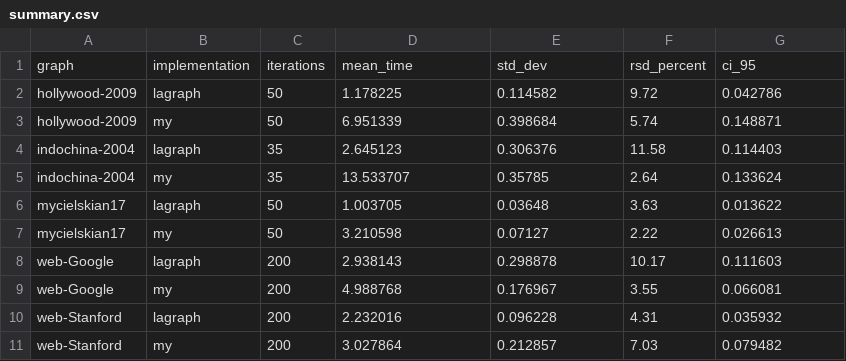
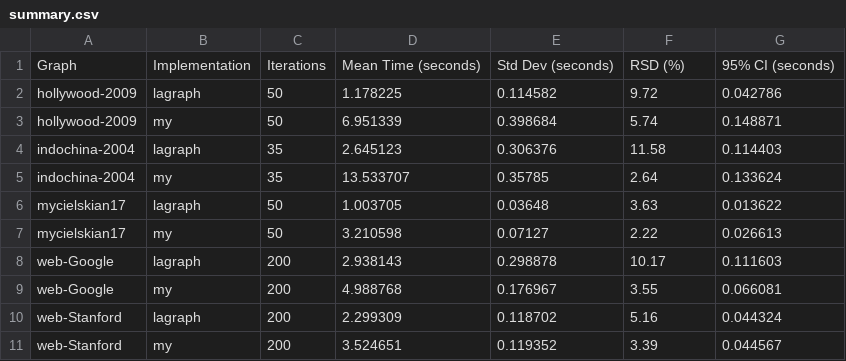
Before and after one commit to Lizavod/graphblas-pagerank, a CSV file: analysis/summary.csv, drawn as a sheet.

Commit message:
chore: added graphs for experimental results

```diff
--- a/analysis/summary.csv
+++ b/analysis/summary.csv
@@ -1,2 +1,2 @@
-graph,implementation,iterations,mean_time,std_dev,rsd_percent,ci_95
+Graph,Implementation,Iterations,Mean Time (seconds),Std Dev (seconds),RSD (%),95% CI (seconds)
 hollywood-2009,lagraph,50,1.178225,0.114582,9.72,0.042786
@@ -9,3 +9,3 @@ web-Google,lagraph,200,2.938143,0.298878,10.17,0.111603
 web-Google,my,200,4.988768,0.176967,3.55,0.066081
-web-Stanford,lagraph,200,2.232016,0.096228,4.31,0.035932
-web-Stanford,my,200,3.027864,0.212857,7.03,0.079482
+web-Stanford,lagraph,200,2.299309,0.118702,5.16,0.044324
+web-Stanford,my,200,3.524651,0.119352,3.39,0.044567
```
Also changed, not shown: 11 other files.
